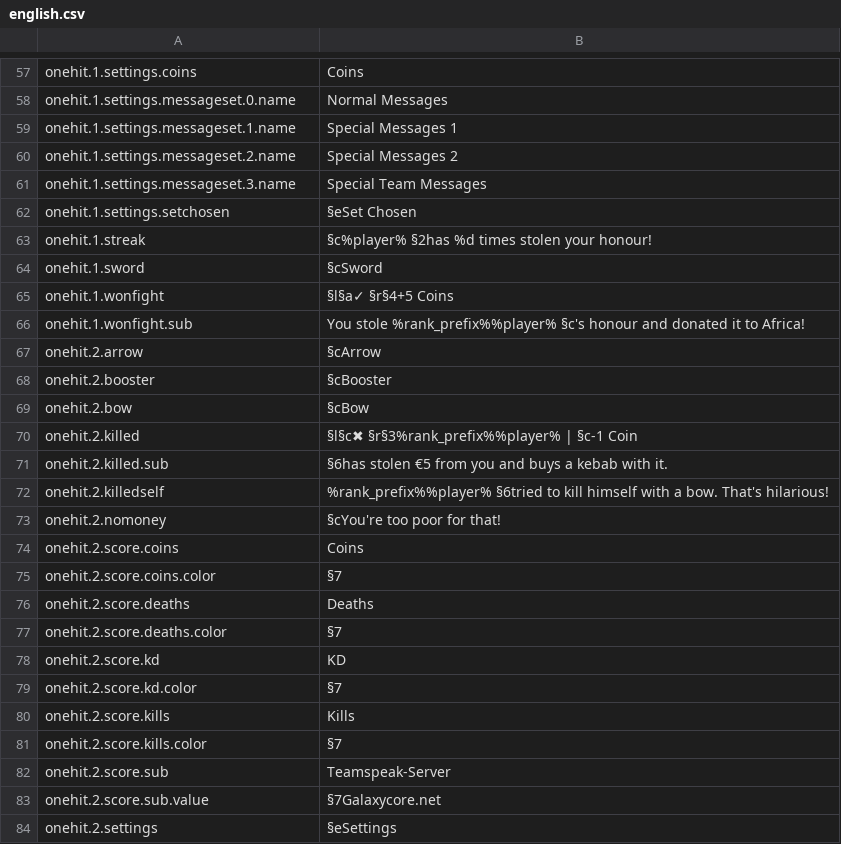
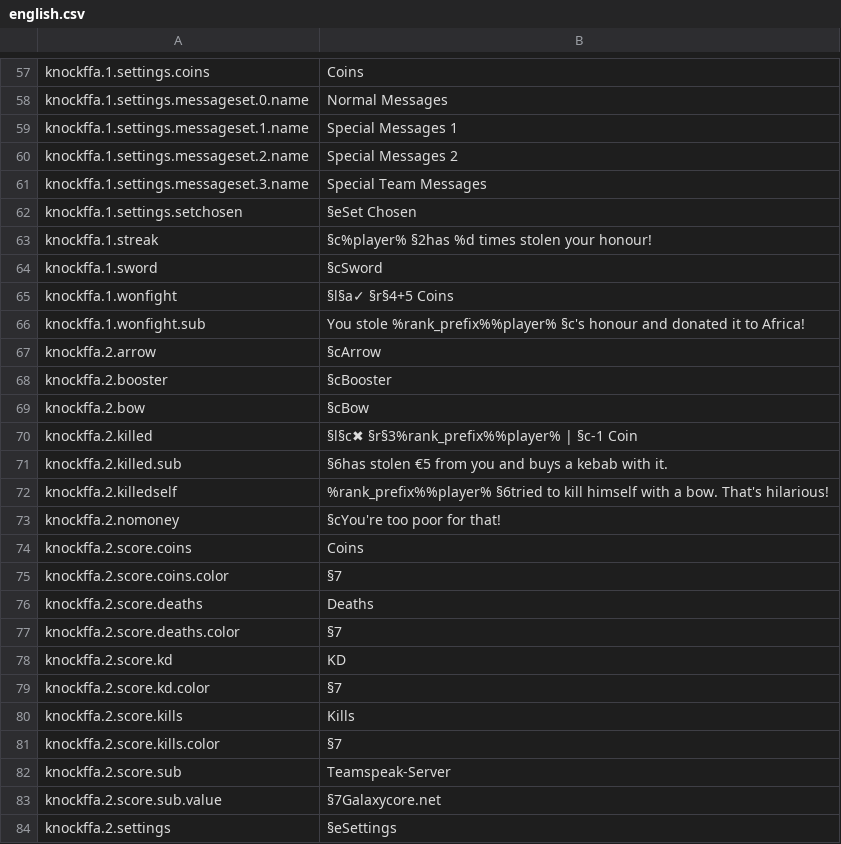
Before and after one commit to GalaxyCore-net/GalaxyCoreKnockFFA, a CSV file: messages/english.csv, drawn as a sheet; only a part is shown, gaps mark what is left out; the diff covers the shown part only; the diff names each change by its address in the sheet, - before the commit and + after, or states it on an @@ line.

Commit message:
MC-44 Update messages

```diff
--- a/messages/english.csv
+++ b/messages/english.csv
-A57: onehit.1.settings.coins
+A57: knockffa.1.settings.coins
-A58: onehit.1.settings.messageset.0.name
+A58: knockffa.1.settings.messageset.0.name
-A59: onehit.1.settings.messageset.1.name
+A59: knockffa.1.settings.messageset.1.name
-A60: onehit.1.settings.messageset.2.name
+A60: knockffa.1.settings.messageset.2.name
-A61: onehit.1.settings.messageset.3.name
+A61: knockffa.1.settings.messageset.3.name
-A62: onehit.1.settings.setchosen
+A62: knockffa.1.settings.setchosen
-A63: onehit.1.streak
+A63: knockffa.1.streak
-A64: onehit.1.sword
+A64: knockffa.1.sword
-A65: onehit.1.wonfight
+A65: knockffa.1.wonfight
-A66: onehit.1.wonfight.sub
+A66: knockffa.1.wonfight.sub
-A67: onehit.2.arrow
+A67: knockffa.2.arrow
-A68: onehit.2.booster
+A68: knockffa.2.booster
-A69: onehit.2.bow
+A69: knockffa.2.bow
-A70: onehit.2.killed
+A70: knockffa.2.killed
-A71: onehit.2.killed.sub
+A71: knockffa.2.killed.sub
-A72: onehit.2.killedself
+A72: knockffa.2.killedself
-A73: onehit.2.nomoney
+A73: knockffa.2.nomoney
-A74: onehit.2.score.coins
+A74: knockffa.2.score.coins
-A75: onehit.2.score.coins.color
+A75: knockffa.2.score.coins.color
-A76: onehit.2.score.deaths
+A76: knockffa.2.score.deaths
-A77: onehit.2.score.deaths.color
+A77: knockffa.2.score.deaths.color
-A78: onehit.2.score.kd
+A78: knockffa.2.score.kd
-A79: onehit.2.score.kd.color
+A79: knockffa.2.score.kd.color
-A80: onehit.2.score.kills
+A80: knockffa.2.score.kills
-A81: onehit.2.score.kills.color
+A81: knockffa.2.score.kills.color
-A82: onehit.2.score.sub
+A82: knockffa.2.score.sub
-A83: onehit.2.score.sub.value
+A83: knockffa.2.score.sub.value
-A84: onehit.2.settings
+A84: knockffa.2.settings
```
Also changed, not shown: 104 edited cells elsewhere in this file, messages/german.csv.
